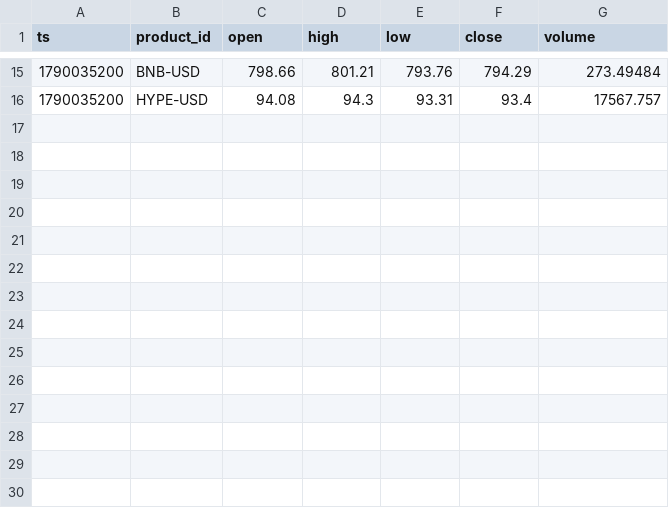
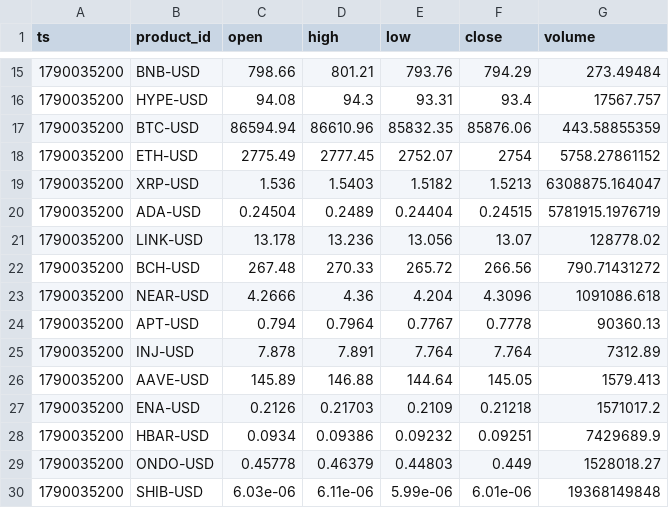
Before and after one commit to jtdaly4/market-data-collector, a CSV file: data/candles/2026-09-22.csv, drawn as a sheet; only a part is shown, gaps mark what is left out; the diff names each change by its address in the sheet, - before the commit and + after, or states it on an @@ line.

```diff
--- a/data/candles/2026-09-22.csv
+++ b/data/candles/2026-09-22.csv
+row 17: 1790035200 | BTC-USD | 86594.94 | 86610.96 | 85832.35 | 85876.06 | 443.58855359
+row 18: 1790035200 | ETH-USD | 2775.49 | 2777.45 | 2752.07 | 2754 | 5758.27861152
+row 19: 1790035200 | XRP-USD | 1.536 | 1.5403 | 1.5182 | 1.5213 | 6308875.164047
+row 20: 1790035200 | ADA-USD | 0.24504 | 0.2489 | 0.24404 | 0.24515 | 5781915.1976719
+row 21: 1790035200 | LINK-USD | 13.178 | 13.236 | 13.056 | 13.07 | 128778.02
+row 22: 1790035200 | BCH-USD | 267.48 | 270.33 | 265.72 | 266.56 | 790.71431272
+row 23: 1790035200 | NEAR-USD | 4.2666 | 4.36 | 4.204 | 4.3096 | 1091086.618
+row 24: 1790035200 | APT-USD | 0.794 | 0.7964 | 0.7767 | 0.7778 | 90360.13
+row 25: 1790035200 | INJ-USD | 7.878 | 7.891 | 7.764 | 7.764 | 7312.89
+row 26: 1790035200 | AAVE-USD | 145.89 | 146.88 | 144.64 | 145.05 | 1579.413
+row 27: 1790035200 | ENA-USD | 0.2126 | 0.21703 | 0.2109 | 0.21218 | 1571017.2
+row 28: 1790035200 | HBAR-USD | 0.0934 | 0.09386 | 0.09232 | 0.09251 | 7429689.9
+row 29: 1790035200 | ONDO-USD | 0.45778 | 0.46379 | 0.44803 | 0.449 | 1528018.27
+row 30: 1790035200 | SHIB-USD | 6.03e-06 | 6.11e-06 | 5.99e-06 | 6.01e-06 | 19368149848
```
Also changed, not shown: 1 other file.
